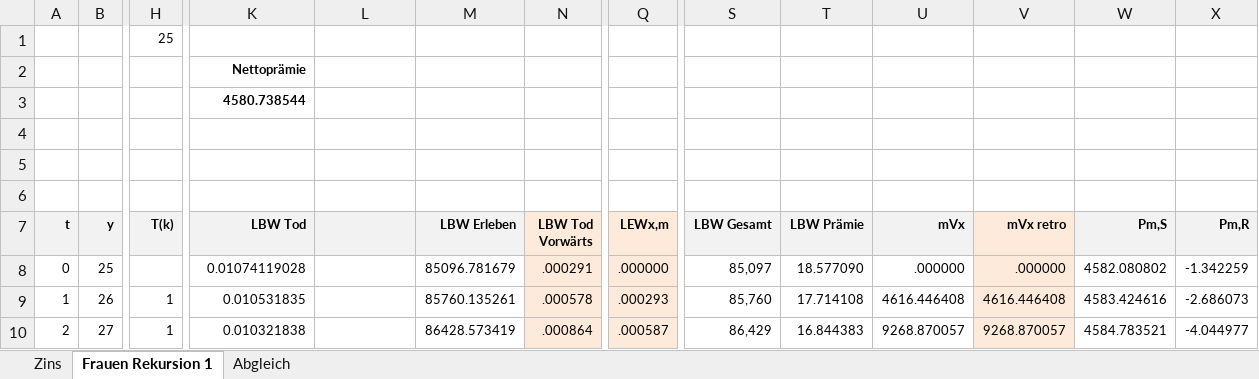
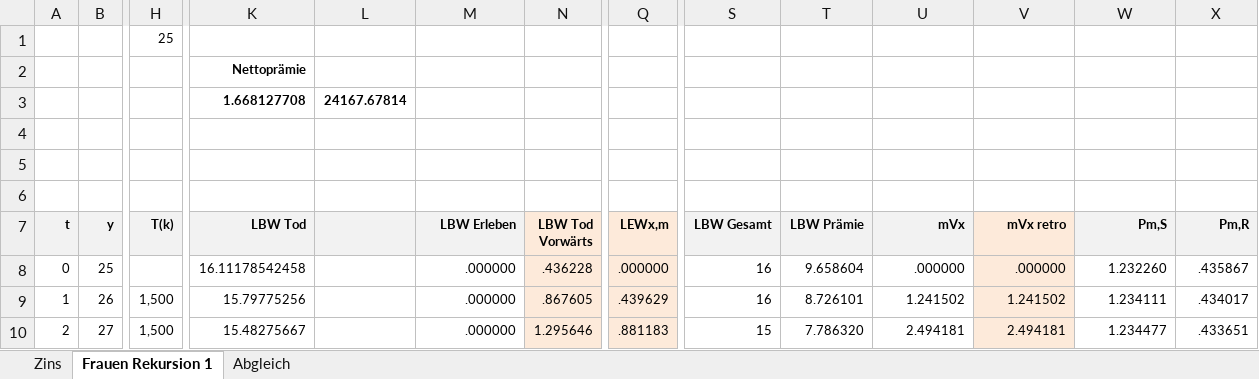
Before and after one commit to Fenum88/Tarifrechner, an Excel workbook: Tafeln/Referenz.xlsx, sheet Frauen Rekursion 1, drawn as a sheet; only a part is shown, gaps mark what is left out; values as stored, in another font and other column widths than the file's, no borders; charts and pictures not drawn; the diff covers the shown part only; the diff names each change by its address in the sheet, - before the commit and + after, or states it on an @@ line.

```diff
--- a/Tafeln/Referenz.xlsx (sheet Frauen Rekursion 1)
+++ b/Tafeln/Referenz.xlsx (sheet Frauen Rekursion 1)
-K3 (LBW Tod): 4580.738544
+K3 (LBW Tod): 1.668127708
-L3: (empty)
+L3: 24167.67814
-K8 (LBW Tod): 0.01074119028
+K8 (LBW Tod): 16.11178542458
-M8 (LBW Erleben): 85096.781679
+M8 (LBW Erleben): .000000
-N8 (LBW Tod Vorwärts): .000291
+N8 (LBW Tod Vorwärts): .436228
-S8 (LBW Gesamt): 85,097
+S8 (LBW Gesamt): 16
-T8 (LBW Prämie): 18.577090
+T8 (LBW Prämie): 9.658604
-W8 (Pm,S): 4582.080802
+W8 (Pm,S): 1.232260
-X8 (Pm,R): -1.342259
+X8 (Pm,R): .435867
-H9:H10 (T(k)): 1
+H9:H10 (T(k)): 1,500
-K9 (LBW Tod): 0.010531835
+K9 (LBW Tod): 15.79775256
-M9 (LBW Erleben): 85760.135261
+M9 (LBW Erleben): .000000
-N9 (LBW Tod Vorwärts): .000578
+N9 (LBW Tod Vorwärts): .867605
-Q9 (LEWx,m): .000293
+Q9 (LEWx,m): .439629
-S9 (LBW Gesamt): 85,760
+S9 (LBW Gesamt): 16
-T9 (LBW Prämie): 17.714108
+T9 (LBW Prämie): 8.726101
-U9 (mVx): 4616.446408
+U9 (mVx): 1.241502
-V9 (mVx retro): 4616.446408
+V9 (mVx retro): 1.241502
-W9 (Pm,S): 4583.424616
+W9 (Pm,S): 1.234111
-X9 (Pm,R): -2.686073
+X9 (Pm,R): .434017
-K10 (LBW Tod): 0.010321838
+K10 (LBW Tod): 15.48275667
-M10 (LBW Erleben): 86428.573419
+M10 (LBW Erleben): .000000
-N10 (LBW Tod Vorwärts): .000864
+N10 (LBW Tod Vorwärts): 1.295646
-Q10 (LEWx,m): .000587
+Q10 (LEWx,m): .881183
-S10 (LBW Gesamt): 86,429
+S10 (LBW Gesamt): 15
-T10 (LBW Prämie): 16.844383
+T10 (LBW Prämie): 7.786320
-U10 (mVx): 9268.870057
+U10 (mVx): 2.494181
-V10 (mVx retro): 9268.870057
+V10 (mVx retro): 2.494181
-W10 (Pm,S): 4584.783521
+W10 (Pm,S): 1.234477
-X10 (Pm,R): -4.044977
+X10 (Pm,R): .433651
```
Also changed, not shown: 653 edited cells elsewhere in this sheet, sheet Abgleich, charts or pictures, 6 other files.
